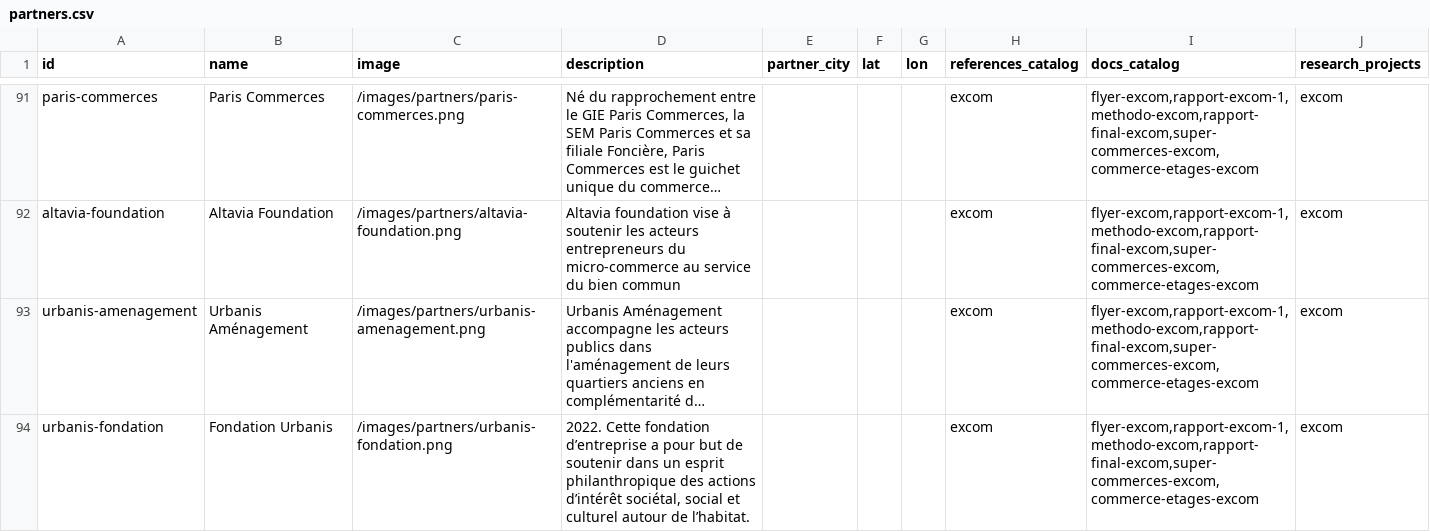
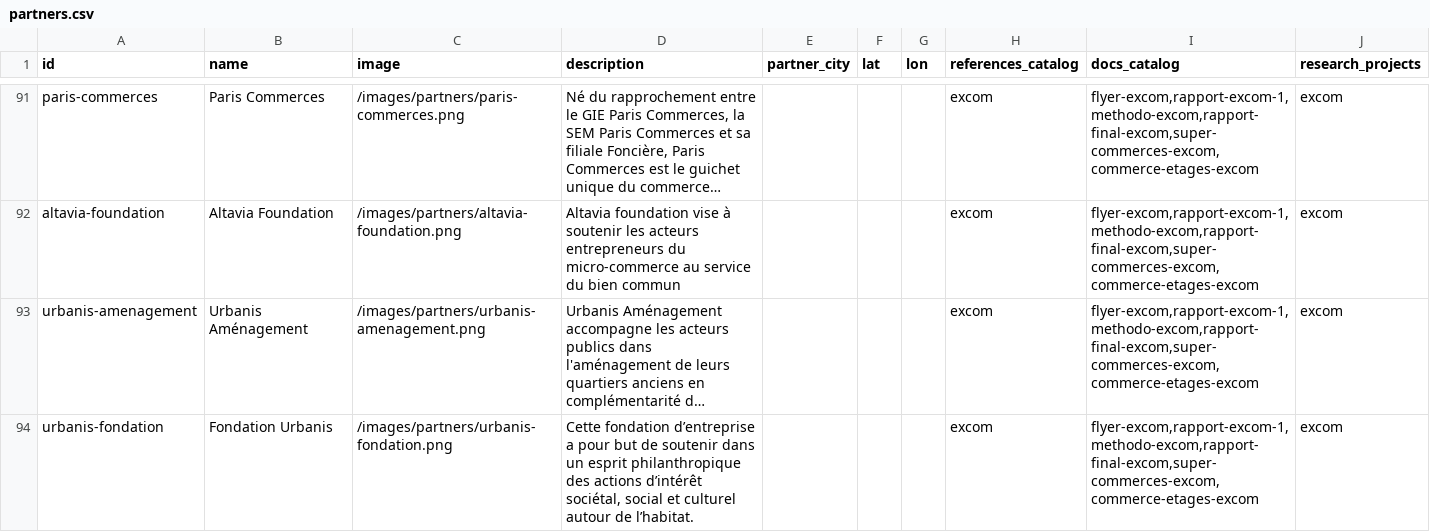
Before and after one commit to datactivist/opendatactivist, a CSV file: public/sitedata/partners.csv, drawn as a sheet; only a part is shown, gaps mark what is left out; long unchanged cells end in …; the diff names each change by its address in the sheet, - before the commit and + after, or states it on an @@ line.

Commit message:
Update partners.csv

```diff
--- a/public/sitedata/partners.csv
+++ b/public/sitedata/partners.csv
-D94 (description): 2022. Cette fondation…
+D94 (description): Cette fondation…
```
